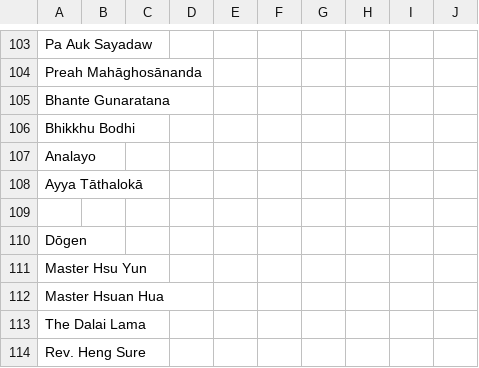
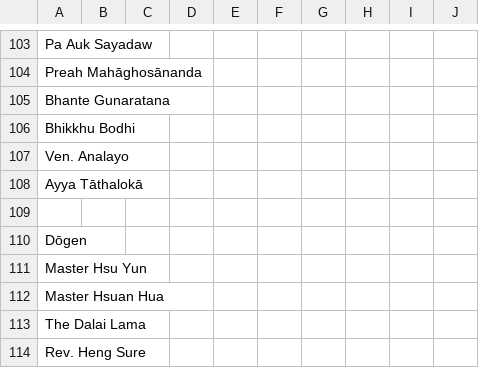
Before and after one commit to Kaccana-Bhikkhu/kaccana-bhikkhu.github.io, a CSV file: csv/Name.csv, drawn as a sheet; only a part is shown, gaps mark what is left out.

```diff
--- a/csv/Name.csv
+++ b/csv/Name.csv
@@ -106,3 +106,3 @@ Bhante Gunaratana,,,,,,,,,
 Bhikkhu Bodhi,,,,,,,,,
-Analayo,,,,,,,,,
+Ven. Analayo,,,,,,,,,
 Ayya Tāthalokā,,,,,,,,,
```
Also changed, not shown: csv/Reference.csv, csv/TG2016.csv, 28 other files.
